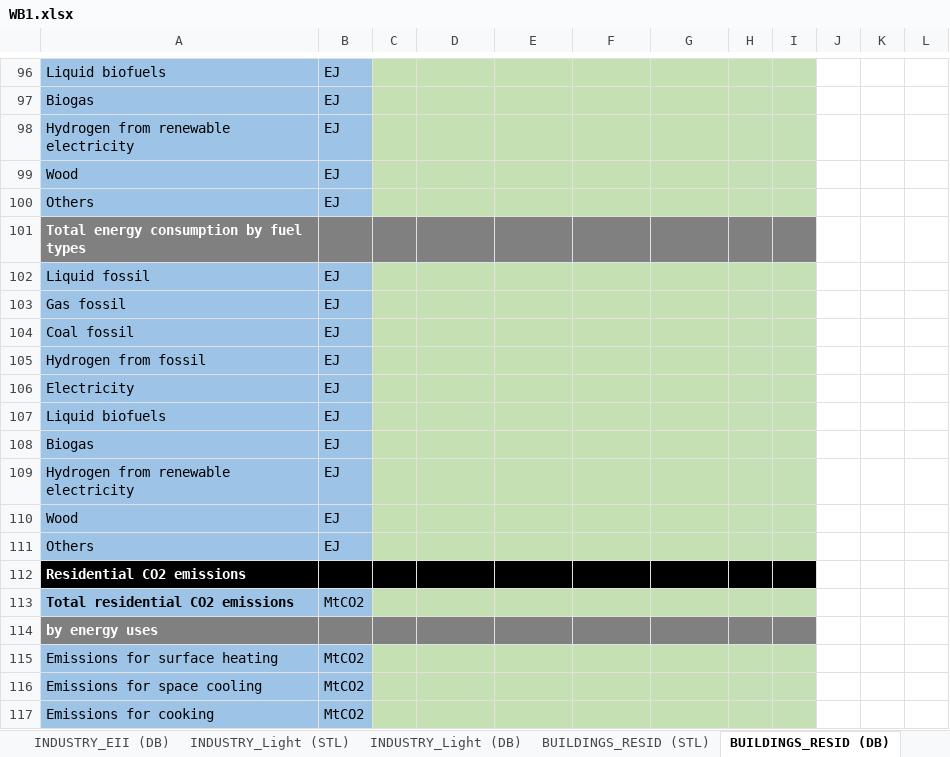
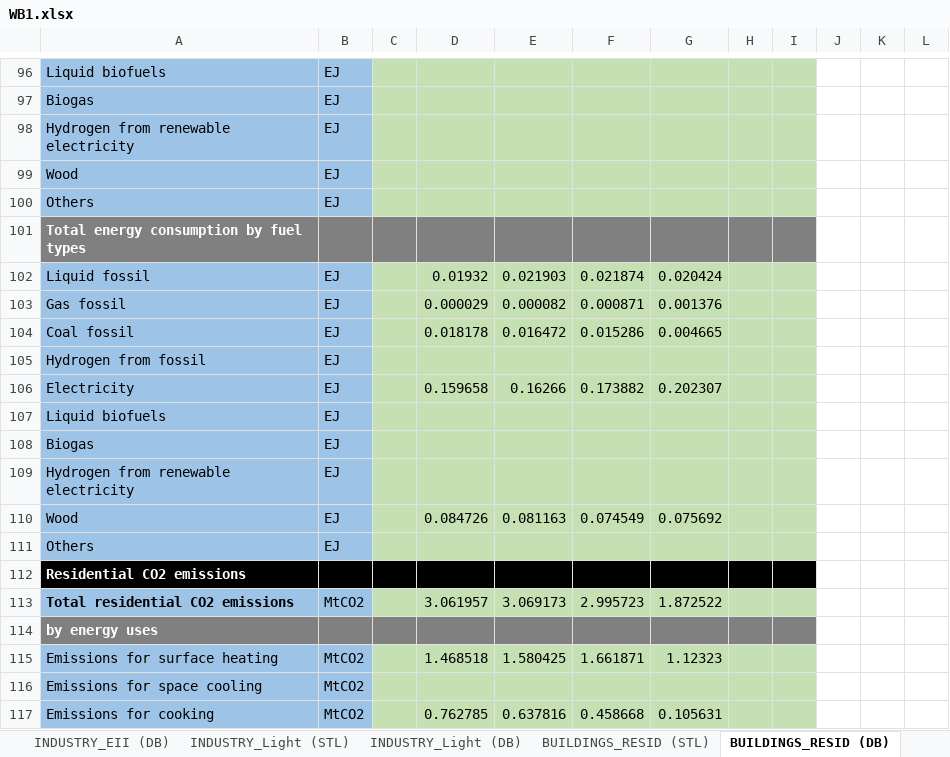
Before and after one commit to BryceMcCall/DDPTemplateAutomationV2, an Excel workbook: input/WB1.xlsx, sheet BUILDINGS_RESID (DB), drawn as a sheet; only a part is shown, gaps mark what is left out; values as stored, in another font and other column widths than the file's, no borders; the diff covers the shown part only; the diff names each change by its address in the sheet, - before the commit and + after, or states it on an @@ line.

```diff
--- a/input/WB1.xlsx (sheet BUILDINGS_RESID (DB))
+++ b/input/WB1.xlsx (sheet BUILDINGS_RESID (DB))
-D102: (empty)
+D102: 0.01932
-E102: (empty)
+E102: 0.021903
-F102: (empty)
+F102: 0.021874
-G102: (empty)
+G102: 0.020424
-D103: (empty)
+D103: 0.000029
-E103: (empty)
+E103: 0.000082
-F103: (empty)
+F103: 0.000871
-G103: (empty)
+G103: 0.001376
-D104: (empty)
+D104: 0.018178
-E104: (empty)
+E104: 0.016472
-F104: (empty)
+F104: 0.015286
-G104: (empty)
+G104: 0.004665
-D106: (empty)
+D106: 0.159658
-E106: (empty)
+E106: 0.16266
-F106: (empty)
+F106: 0.173882
-G106: (empty)
+G106: 0.202307
-D110: (empty)
+D110: 0.084726
-E110: (empty)
+E110: 0.081163
-F110: (empty)
+F110: 0.074549
-G110: (empty)
+G110: 0.075692
-D113: (empty)
+D113: 3.061957
-E113: (empty)
+E113: 3.069173
-F113: (empty)
+F113: 2.995723
-G113: (empty)
+G113: 1.872522
-D115: (empty)
+D115: 1.468518
-E115: (empty)
+E115: 1.580425
-F115: (empty)
+F115: 1.661871
-G115: (empty)
+G115: 1.12323
-D117: (empty)
+D117: 0.762785
-E117: (empty)
+E117: 0.637816
-F117: (empty)
+F117: 0.458668
-G117: (empty)
+G117: 0.105631
```
Also changed, not shown: 120 edited cells and cell formats elsewhere in this sheet, sheet OTHER ENERGY SUPPLY (DB), sheet TRANSP_FREIGHT (DB), sheet BUILDINGS_COM (DB), sheet MACRO-DEMO_ECO (DB), input/FilterScripts/other energy filter.xlsx.
